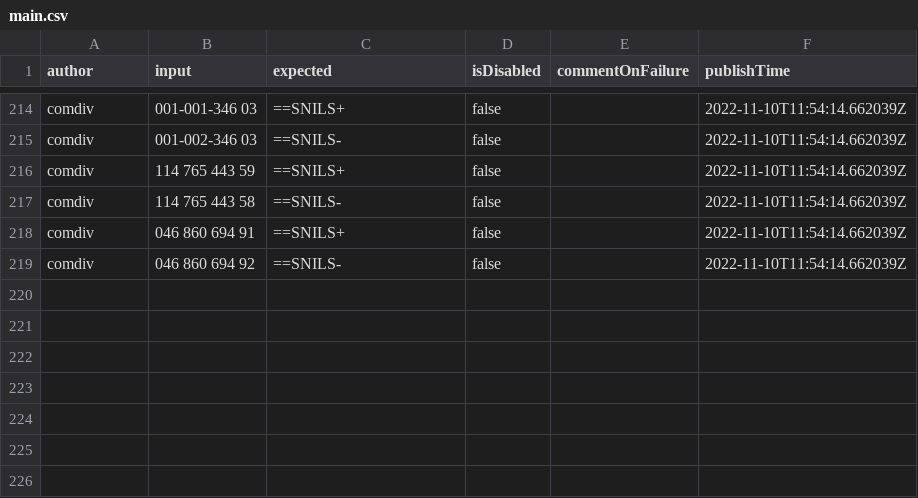
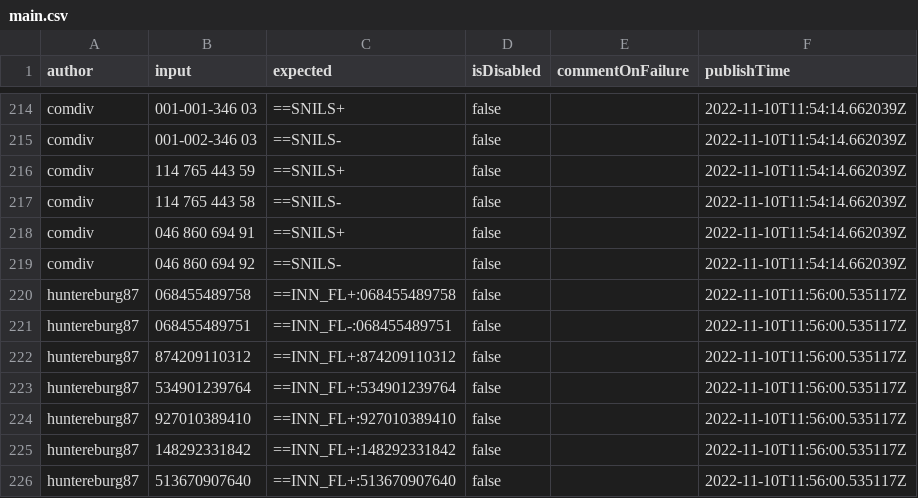
Before and after one commit to spectrum-data/conf2022_the_best_in_the_tests_templates_base, a CSV file: main.csv, drawn as a sheet; only a part is shown, gaps mark what is left out.

Commit message:
Build main.csv

```diff
--- a/main.csv
+++ b/main.csv
@@ -219 +219,8 @@ comdiv|046 860 694 91|==SNILS+|false||2022-11-10T11:54:14.662039Z
 comdiv|046 860 694 92|==SNILS-|false||2022-11-10T11:54:14.662039Z
+huntereburg87|068455489758|==INN_FL+:068455489758|false||2022-11-10T11:56:00.535117Z
+huntereburg87|068455489751|==INN_FL-:068455489751|false||2022-11-10T11:56:00.535117Z
+huntereburg87|874209110312|==INN_FL+:874209110312|false||2022-11-10T11:56:00.535117Z
+huntereburg87|534901239764|==INN_FL+:534901239764|false||2022-11-10T11:56:00.535117Z
+huntereburg87|927010389410|==INN_FL+:927010389410|false||2022-11-10T11:56:00.535117Z
+huntereburg87|148292331842|==INN_FL+:148292331842|false||2022-11-10T11:56:00.535117Z
+huntereburg87|513670907640|==INN_FL+:513670907640|false||2022-11-10T11:56:00.535117Z
```
Also changed, not shown: 1 other file.
